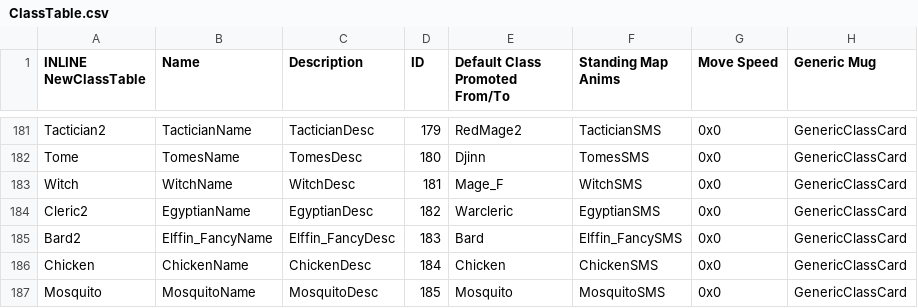
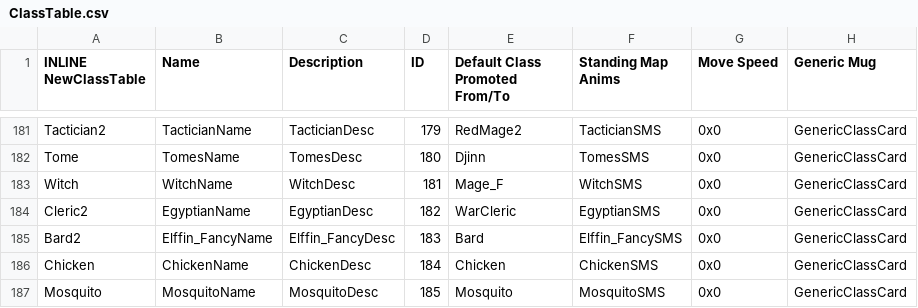
Before and after one commit to Vesly01/SkillSystem, a CSV file: Tables/NightmareModules/CharactersClasses/ClassTable.csv, drawn as a sheet; only a part is shown, gaps mark what is left out; the diff names each change by its address in the sheet, - before the commit and + after, or states it on an @@ line.

```diff
--- a/Tables/NightmareModules/CharactersClasses/ClassTable.csv
+++ b/Tables/NightmareModules/CharactersClasses/ClassTable.csv
-E184 (Default Class Promoted From/To): Warcleric
+E184 (Default Class Promoted From/To): WarCleric
```
Also changed, not shown: Tables/NightmareModules/CharactersClasses/PromotionBranchEditor.csv.
